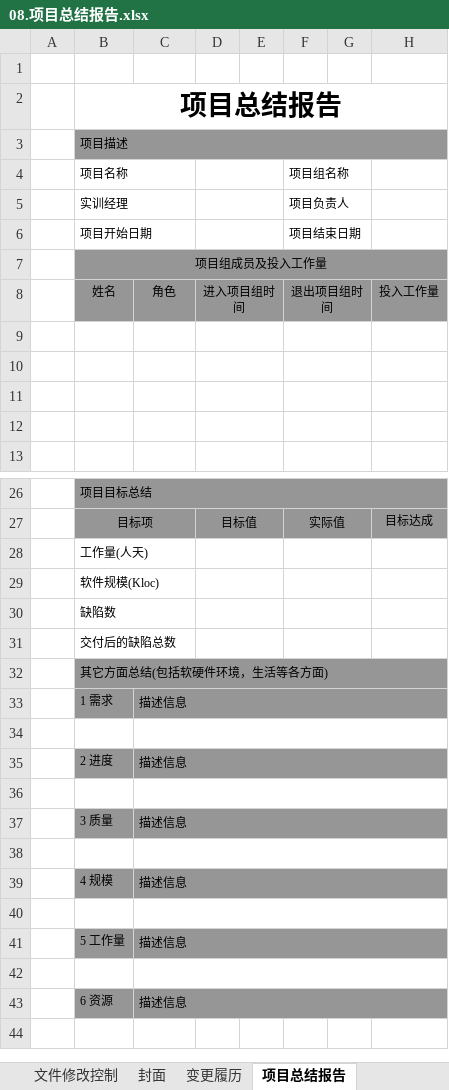
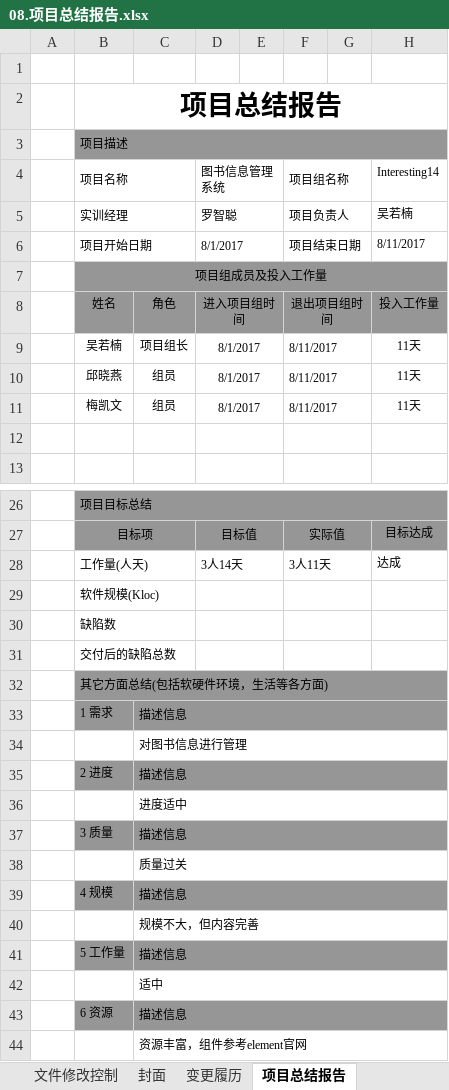
Before and after one commit to Interesting14/Library-management-system, an Excel workbook: 文档/项目组内文档/08.项目总结报告.xlsx, sheet 项目总结报告, drawn as a sheet; only a part is shown, gaps mark what is left out; values as stored, in another font and other column widths than the file's, no borders; removed rows and columns are numbered as before the commit, all else as after; the diff covers the shown part only; the diff names each change by its address in the sheet, - before the commit and + after, or states it on an @@ line.

```diff
--- a/文档/项目组内文档/08.项目总结报告.xlsx (sheet 项目总结报告)
+++ b/文档/项目组内文档/08.项目总结报告.xlsx (sheet 项目总结报告)
-D4: (empty)
+D4: 图书信息管理系统
-H4: (empty)
+H4: Interesting14
-D5: (empty)
+D5: 罗智聪
-H5: (empty)
+H5: 吴若楠
-D6: (empty)
+D6: 8/1/2017
-H6: (empty)
+H6: 8/11/2017
-row 9: (empty)
+row 9:  | 吴若楠 | 项目组长 | 8/1/2017 |  | 8/11/2017 |  | 11天
-row 10: (empty)
+row 10:  | 邱晓燕 | 组员 | 8/1/2017 |  | 8/11/2017 |  | 11天
-row 11: (empty)
+row 11:  | 梅凯文 | 组员 | 8/1/2017 |  | 8/11/2017 |  | 11天
-row 28:  | 工作量(人天)
+row 28:  | 工作量(人天) |  | 3人14天 |  | 3人11天 |  | 达成
-C34: (empty)
+C34: 对图书信息进行管理
-C36: (empty)
+C36: 进度适中
-C38: (empty)
+C38: 质量过关
-C40: (empty)
+C40: 规模不大，但内容完善
-C42: (empty)
+C42: 适中
+row 44:  |  | 资源丰富，组件参考element官网
```
Also changed, not shown: 2 edited cells elsewhere in this sheet, 文档/项目组内文档/07.项目周报.xlsx, 6 other files.
